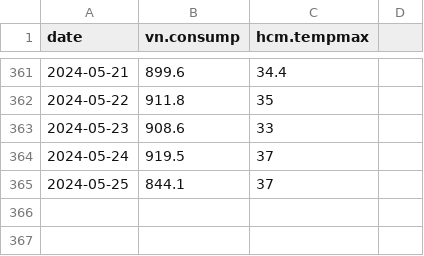
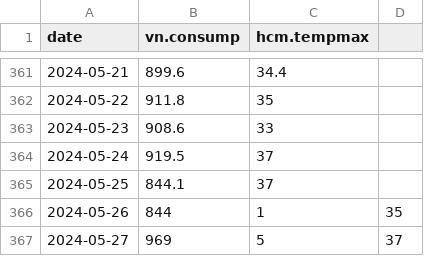
Before and after one commit to nlamduy/nlamduy.github.io, a CSV file: assets/dataset/vn_elec_daily.csv, drawn as a sheet; only a part is shown, gaps mark what is left out; the diff names each change by its address in the sheet, - before the commit and + after, or states it on an @@ line.

Commit message:
202405282030 commit

```diff
--- a/assets/dataset/vn_elec_daily.csv
+++ b/assets/dataset/vn_elec_daily.csv
+row 366: 2024-05-26 | 844 | 1 | 35
+row 367: 2024-05-27 | 969 | 5 | 37
```
